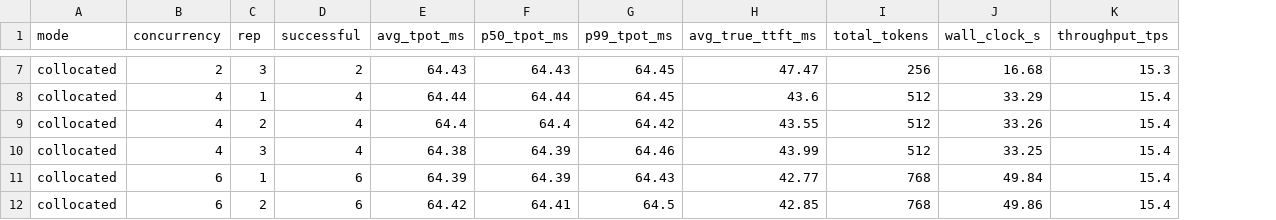
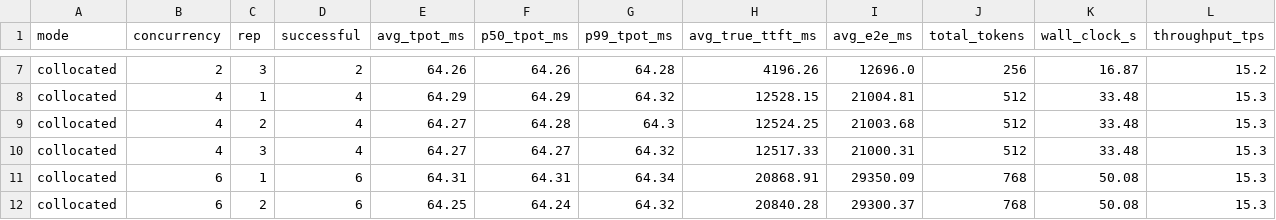
Before and after one commit to SajalGoyla/amlc-project-prefill-decode, a CSV file: benchmark_results/concurrency_collocated.csv, drawn as a sheet; only a part is shown, gaps mark what is left out; addresses are those after the commit; the diff covers the shown part only; the diff names each change by its address in the sheet, - before the commit and + after, or states it on an @@ line.

```diff
--- a/benchmark_results/concurrency_collocated.csv
+++ b/benchmark_results/concurrency_collocated.csv
+column I (avg_e2e_ms), rows 7-12: 12696.0 | 21004.81 | 21003.68 | 21000.31 | 29350.09 | 29300.37
-E7 (avg_tpot_ms): 64.43
+E7 (avg_tpot_ms): 64.26
-F7 (p50_tpot_ms): 64.43
+F7 (p50_tpot_ms): 64.26
-G7 (p99_tpot_ms): 64.45
+G7 (p99_tpot_ms): 64.28
-H7 (avg_true_ttft_ms): 47.47
+H7 (avg_true_ttft_ms): 4196.26
-K7 (wall_clock_s): 16.68
+K7 (wall_clock_s): 16.87
-L7 (throughput_tps): 15.3
+L7 (throughput_tps): 15.2
-E8 (avg_tpot_ms): 64.44
+E8 (avg_tpot_ms): 64.29
-F8 (p50_tpot_ms): 64.44
+F8 (p50_tpot_ms): 64.29
-G8 (p99_tpot_ms): 64.45
+G8 (p99_tpot_ms): 64.32
-H8 (avg_true_ttft_ms): 43.6
+H8 (avg_true_ttft_ms): 12528.15
-K8 (wall_clock_s): 33.29
+K8 (wall_clock_s): 33.48
-L8:L12 (throughput_tps): 15.4
+L8:L12 (throughput_tps): 15.3
-E9 (avg_tpot_ms): 64.4
+E9 (avg_tpot_ms): 64.27
-F9 (p50_tpot_ms): 64.4
+F9 (p50_tpot_ms): 64.28
-G9 (p99_tpot_ms): 64.42
+G9 (p99_tpot_ms): 64.3
-H9 (avg_true_ttft_ms): 43.55
+H9 (avg_true_ttft_ms): 12524.25
-K9 (wall_clock_s): 33.26
+K9 (wall_clock_s): 33.48
-E10 (avg_tpot_ms): 64.38
+E10 (avg_tpot_ms): 64.27
-F10 (p50_tpot_ms): 64.39
+F10 (p50_tpot_ms): 64.27
-G10 (p99_tpot_ms): 64.46
+G10 (p99_tpot_ms): 64.32
-H10 (avg_true_ttft_ms): 43.99
+H10 (avg_true_ttft_ms): 12517.33
-K10 (wall_clock_s): 33.25
+K10 (wall_clock_s): 33.48
-E11 (avg_tpot_ms): 64.39
+E11 (avg_tpot_ms): 64.31
-F11 (p50_tpot_ms): 64.39
+F11 (p50_tpot_ms): 64.31
-G11 (p99_tpot_ms): 64.43
+G11 (p99_tpot_ms): 64.34
-H11 (avg_true_ttft_ms): 42.77
+H11 (avg_true_ttft_ms): 20868.91
-K11 (wall_clock_s): 49.84
+K11 (wall_clock_s): 50.08
-E12 (avg_tpot_ms): 64.42
+E12 (avg_tpot_ms): 64.25
-F12 (p50_tpot_ms): 64.41
+F12 (p50_tpot_ms): 64.24
-G12 (p99_tpot_ms): 64.5
+G12 (p99_tpot_ms): 64.32
-H12 (avg_true_ttft_ms): 42.85
+H12 (avg_true_ttft_ms): 20840.28
-K12 (wall_clock_s): 49.86
+K12 (wall_clock_s): 50.08
```
Also changed, not shown: 64 edited cells elsewhere in this file, benchmark_results/concurrency_disaggregated.csv, benchmark_results/sweep_collocated.csv, 9 other files.
